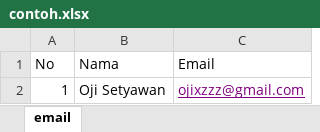
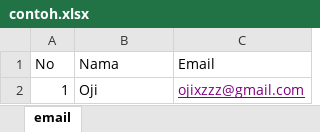
Before and after one commit to terasdakwah/TD-QRMailblast, an Excel workbook: contoh.xlsx, sheet email, drawn as a sheet; values as stored, in another font and other column widths than the file's, no borders; the diff names each change by its address in the sheet, - before the commit and + after, or states it on an @@ line.

Commit message:
text email

```diff
--- a/contoh.xlsx (sheet email)
+++ b/contoh.xlsx (sheet email)
-B2 (Nama): Oji Setyawan
+B2 (Nama): Oji
```
Also changed, not shown: 1 other file.
